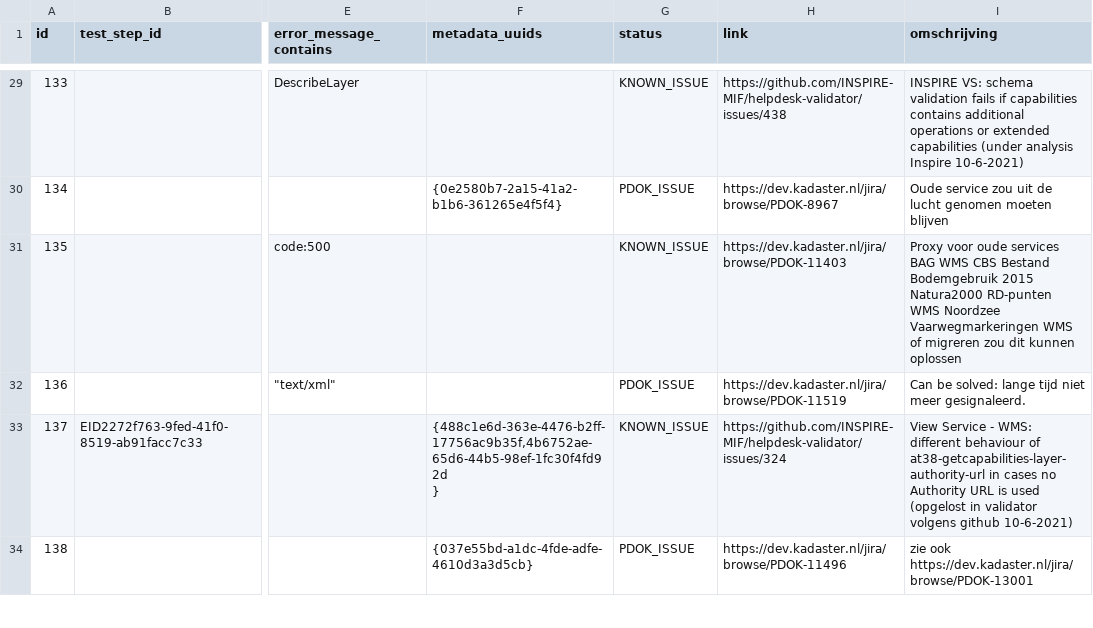
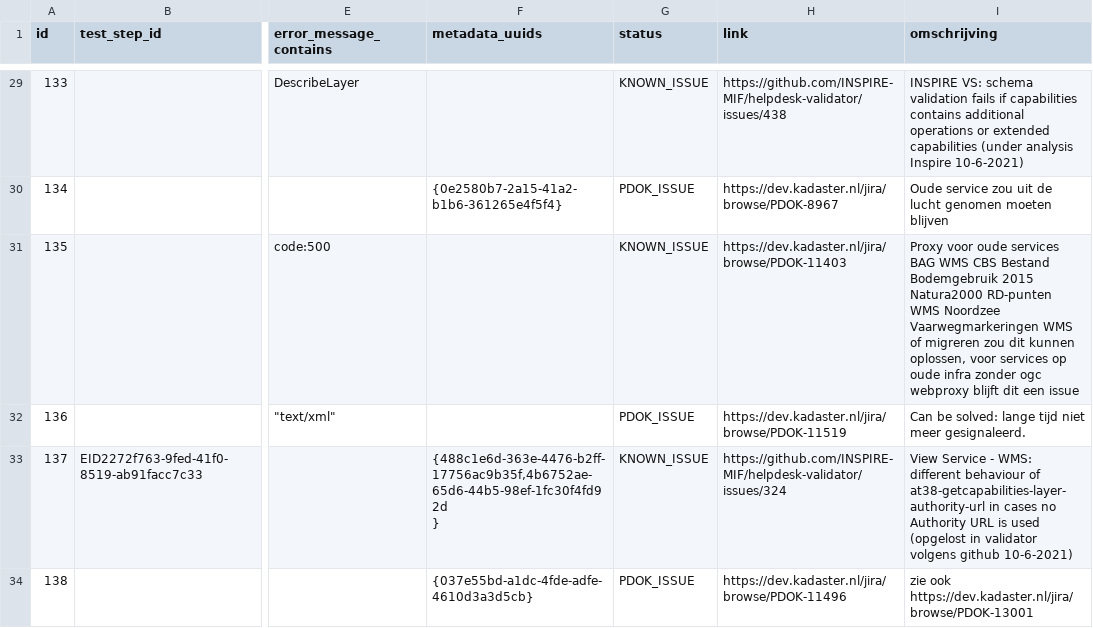
Before and after one commit to PDOK/inspire_etf_know_issues, a CSV file: known_issues.csv, drawn as a sheet; only a part is shown, gaps mark what is left out; the diff covers the shown part only; the diff names each change by its address in the sheet, - before the commit and + after, or states it on an @@ line.

Commit message:
descriptions aangepast

```diff
--- a/known_issues.csv
+++ b/known_issues.csv
-I31 (omschrijving): …dit kunnen oplossen
+I31 (omschrijving): …dit kunnen oplossen, voor services op oude infra zonder ogc webproxy blijft dit een issue
```
Also changed, not shown: 3 edited cells elsewhere in this file.
